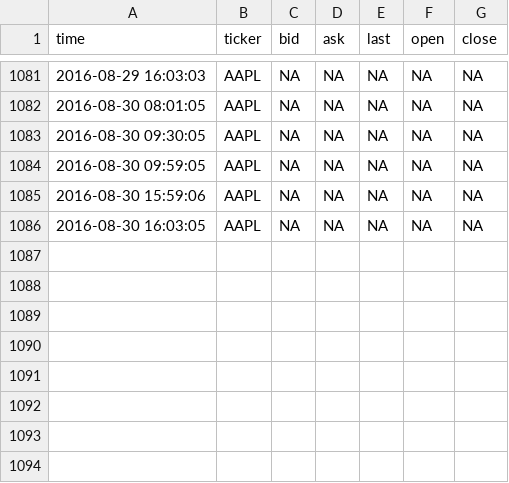
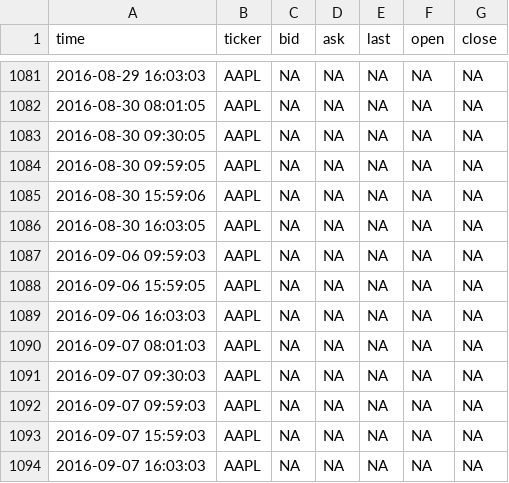
Before and after one commit to dbuentello/tosAsync, a CSV file: out/quotes.csv, drawn as a sheet; only a part is shown, gaps mark what is left out.

Commit message:
logs

```diff
--- a/out/quotes.csv
+++ b/out/quotes.csv
@@ -1086 +1086,9 @@
 2016-08-30 16:03:05,"AAPL",NA,NA,NA,NA,NA
+2016-09-06 09:59:03,"AAPL",NA,NA,NA,NA,NA
+2016-09-06 15:59:05,"AAPL",NA,NA,NA,NA,NA
+2016-09-06 16:03:03,"AAPL",NA,NA,NA,NA,NA
+2016-09-07 08:01:03,"AAPL",NA,NA,NA,NA,NA
+2016-09-07 09:30:03,"AAPL",NA,NA,NA,NA,NA
+2016-09-07 09:59:03,"AAPL",NA,NA,NA,NA,NA
+2016-09-07 15:59:03,"AAPL",NA,NA,NA,NA,NA
+2016-09-07 16:03:03,"AAPL",NA,NA,NA,NA,NA
```
